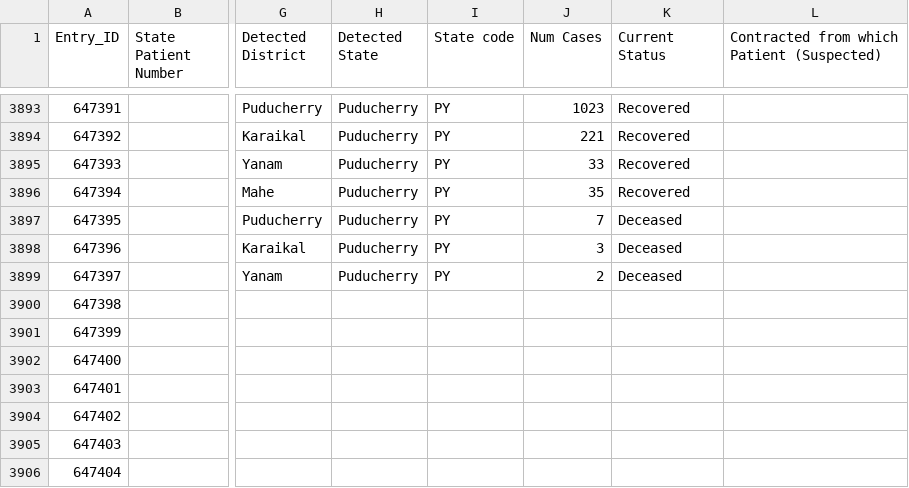
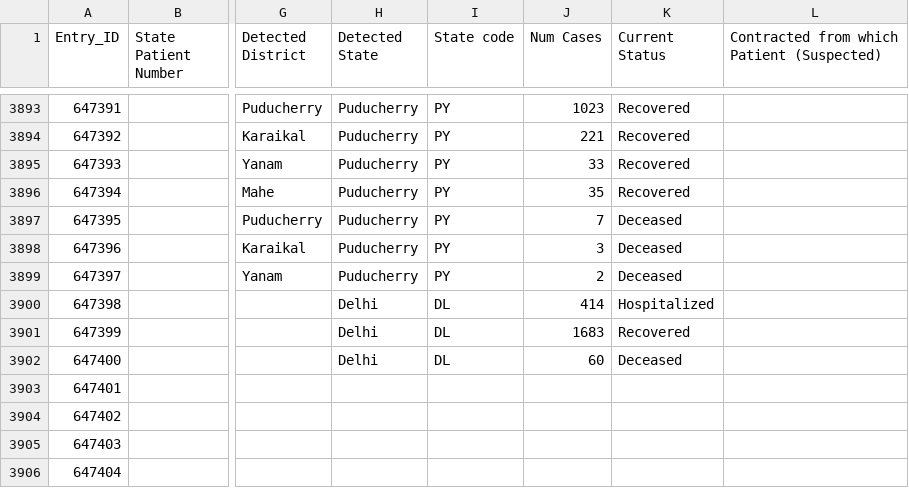
Before and after one commit to covid19india/api, a CSV file: csv/latest/raw_data29.csv, drawn as a sheet; only a part is shown, gaps mark what is left out; the diff names each change by its address in the sheet, - before the commit and + after, or states it on an @@ line.

Commit message:
data updated on - Sat Jun  5 10:57:59 UTC 2021

```diff
--- a/csv/latest/raw_data29.csv
+++ b/csv/latest/raw_data29.csv
-H3900:H3902 (Detected State): (empty)
+H3900:H3902 (Detected State): Delhi
-I3900:I3902 (State code): (empty)
+I3900:I3902 (State code): DL
-J3900 (Num Cases): (empty)
+J3900 (Num Cases): 414
-K3900 (Current Status): (empty)
+K3900 (Current Status): Hospitalized
-J3901 (Num Cases): (empty)
+J3901 (Num Cases): 1683
-K3901 (Current Status): (empty)
+K3901 (Current Status): Recovered
-J3902 (Num Cases): (empty)
+J3902 (Num Cases): 60
-K3902 (Current Status): (empty)
+K3902 (Current Status): Deceased
```
Also changed, not shown: csv/latest/district_wise.csv, csv/latest/state_wise.csv, 19 other files.
